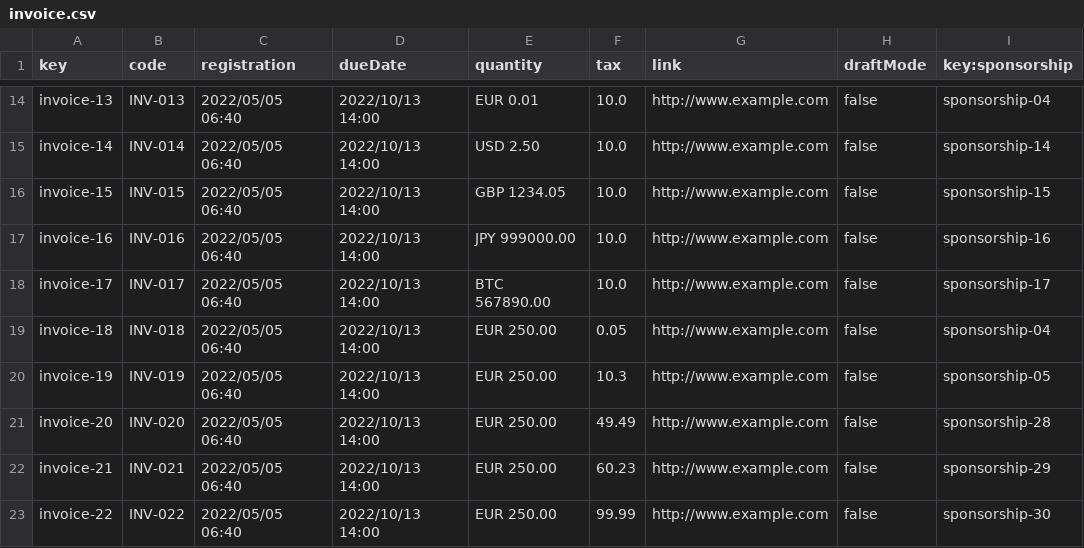
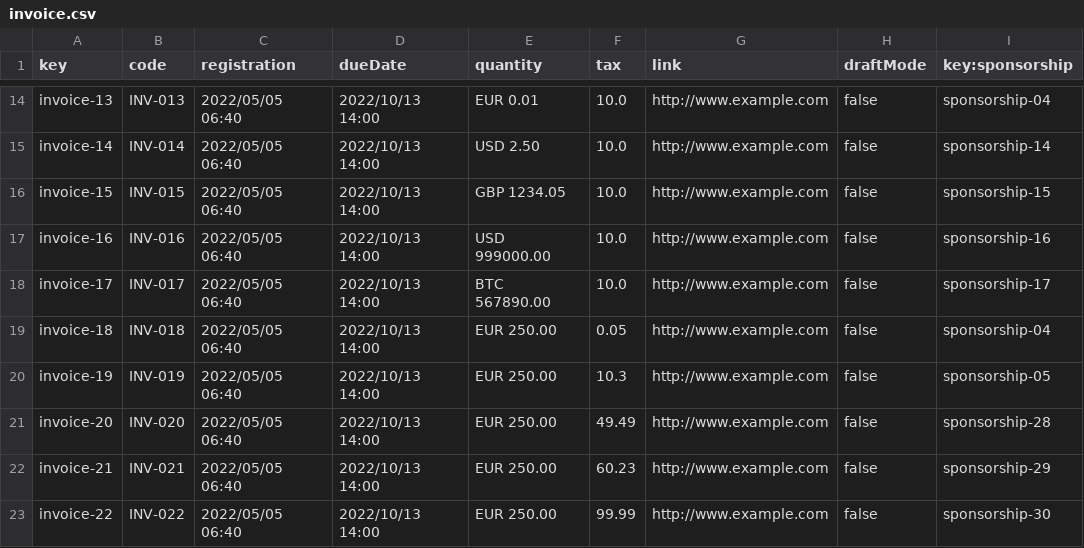
Before and after one commit to josrojrom1/DP2-G27-Acme, a CSV file: src/main/webapp/WEB-INF/resources/sample-data/invoice.csv, drawn as a sheet; only a part is shown, gaps mark what is left out.

```diff
--- a/src/main/webapp/WEB-INF/resources/sample-data/invoice.csv
+++ b/src/main/webapp/WEB-INF/resources/sample-data/invoice.csv
@@ -16,3 +16,3 @@ invoice-14,"INV-014",2022/05/05 06:40,2022/10/13 14:00,"USD 2.50",10.0,"http://w
 invoice-15,"INV-015",2022/05/05 06:40,2022/10/13 14:00,"GBP 1234.05",10.0,"http://www.example.com",false,sponsorship-15
-invoice-16,"INV-016",2022/05/05 06:40,2022/10/13 14:00,"JPY 999000.00",10.0,"http://www.example.com",false,sponsorship-16
+invoice-16,"INV-016",2022/05/05 06:40,2022/10/13 14:00,"USD 999000.00",10.0,"http://www.example.com",false,sponsorship-16
 invoice-17,"INV-017",2022/05/05 06:40,2022/10/13 14:00,"BTC 567890.00",10.0,"http://www.example.com",false,sponsorship-17
```
Also changed, not shown: src/main/webapp/WEB-INF/resources/sample-data/sponsorship.csv, 20 other files.
